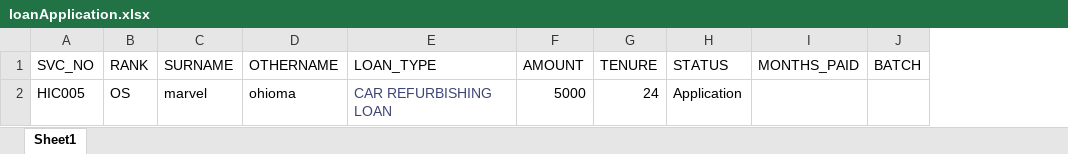
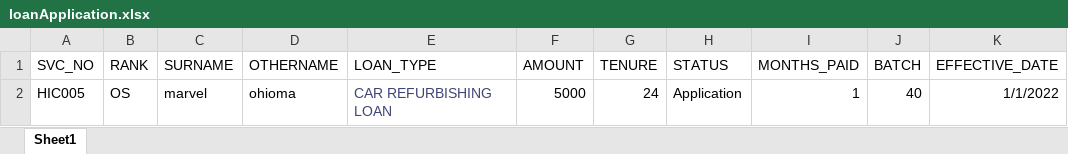
Before and after one commit to hicadsystems/AccountingLedger, an Excel workbook: NavyAccountWeb/wwwroot/uploads/loanApplication.xlsx, sheet Sheet1, drawn as a sheet; values as stored, in another font and other column widths than the file's, no borders; the diff names each change by its address in the sheet, - before the commit and + after, or states it on an @@ line.

```diff
--- a/NavyAccountWeb/wwwroot/uploads/loanApplication.xlsx (sheet Sheet1)
+++ b/NavyAccountWeb/wwwroot/uploads/loanApplication.xlsx (sheet Sheet1)
+column K (EFFECTIVE_DATE), row 2: 1/1/2022
-I2 (MONTHS_PAID): (empty)
+I2 (MONTHS_PAID): 1
-J2 (BATCH): (empty)
+J2 (BATCH): 40
```
Also changed, not shown: NavyAccountWeb/wwwroot/uploads/loanApproval.xlsx, 33 other files.
